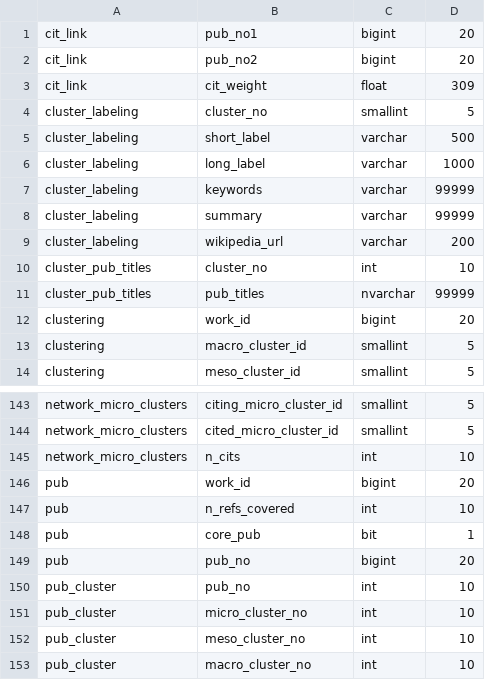
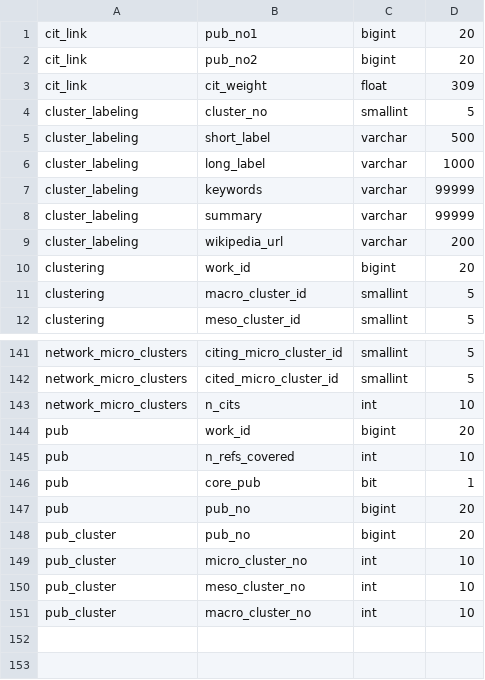
Before and after one commit to CWTSLeiden/CWTS-OpenAlex-databases, a TSV file: data/validation/openalex_2024aug_classification_data_types.tsv (was data/validation/openalex_2023nov_classification_data_types.tsv), drawn as a sheet; only a part is shown, gaps mark what is left out.

Commit message:
Add validation files classification database

```diff
--- a/data/validation/openalex_2023nov_classification_data_types.tsv
+++ b/data/validation/openalex_2024aug_classification_data_types.tsv
@@ -9,4 +9,2 @@ cluster_labeling	summary	varchar	99999
 cluster_labeling	wikipedia_url	varchar	200
-cluster_pub_titles	cluster_no	int	10
-cluster_pub_titles	pub_titles	nvarchar	99999
 clustering	work_id	bigint	20
@@ -149,3 +147,3 @@ pub	core_pub	bit	1
 pub	pub_no	bigint	20
-pub_cluster	pub_no	int	10
+pub_cluster	pub_no	bigint	20
 pub_cluster	micro_cluster_no	int	10
```
Also changed, not shown: data/validation/openalex_2024aug_classification_row_count_tables.tsv.
